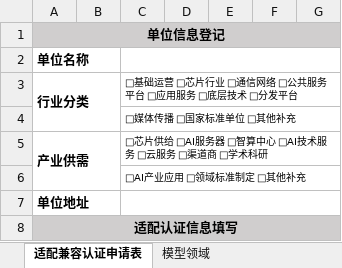
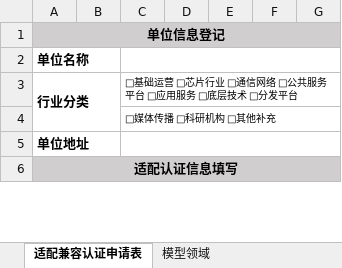
Before and after one commit to DeepLink-org/deeplink-rtd-docs, an Excel workbook: docs/_static/image/PartnerPlan/adaptability_level_application.xlsx, sheet 适配兼容认证申请表, drawn as a sheet; only a part is shown; values as stored, in another font and other column widths than the file's, no borders; the diff names each change by its address in the sheet, - before the commit and + after, or states it on an @@ line.

```diff
--- a/docs/_static/image/PartnerPlan/adaptability_level_application.xlsx (sheet 适配兼容认证申请表)
+++ b/docs/_static/image/PartnerPlan/adaptability_level_application.xlsx (sheet 适配兼容认证申请表)
-C4: □媒体传播 □国家标准单位 □其他补充
+C4: □媒体传播 □科研机构 □其他补充
-row 5: 产业供需 |  | □芯片供给 □AI服务器 □智算中心 □AI技术服务 □云服务 □渠道商 □学术科研
-row 6:  |  | □AI产业应用 □领域标准制定 □其他补充
```
Also changed, not shown: sheet 模型领域, 2 other files.
